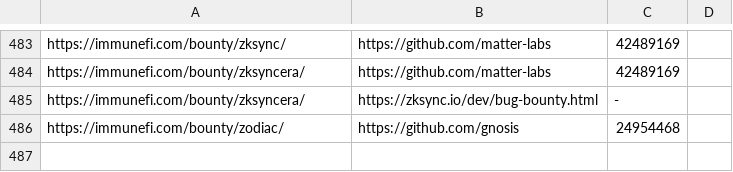
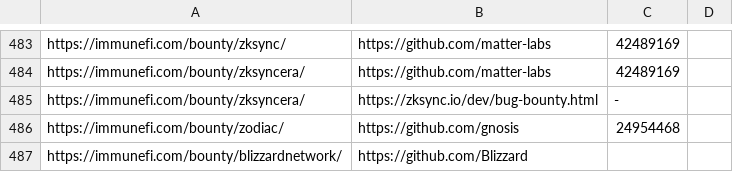
Before and after one commit to nikitastupin/orgs-data, a TSV file: orgs-data/immunefi.tsv, drawn as a sheet; only a part is shown, gaps mark what is left out.

Commit message:
Update immunefi.tsv

```diff
--- a/orgs-data/immunefi.tsv
+++ b/orgs-data/immunefi.tsv
@@ -486 +486,2 @@ https://immunefi.com/bounty/zksyncera/	https://zksync.io/dev/bug-bounty.html	-
 https://immunefi.com/bounty/zodiac/	https://github.com/gnosis	24954468
+https://immunefi.com/bounty/blizzardnetwork/	https://github.com/Blizzard
```
